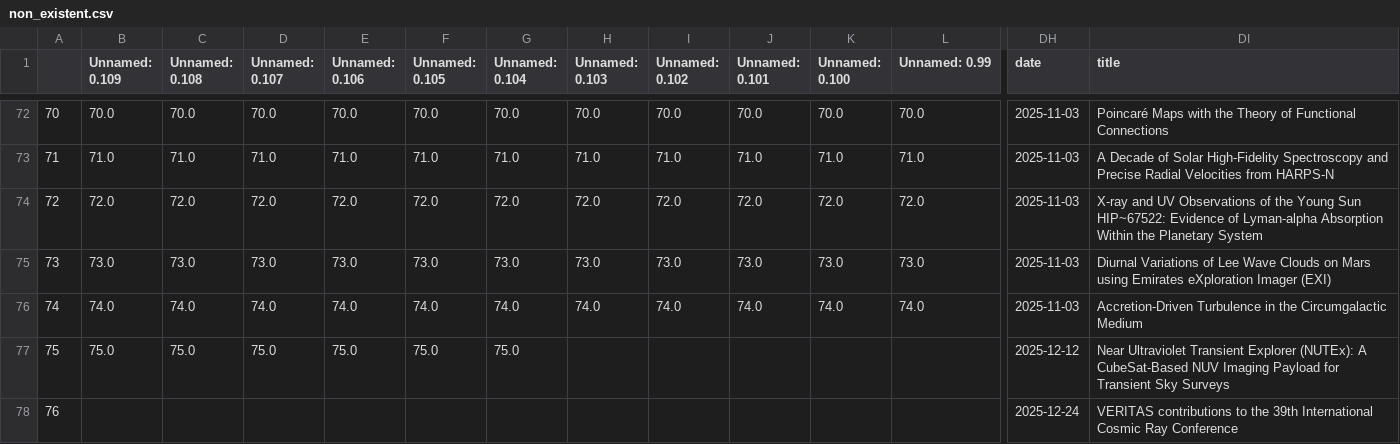
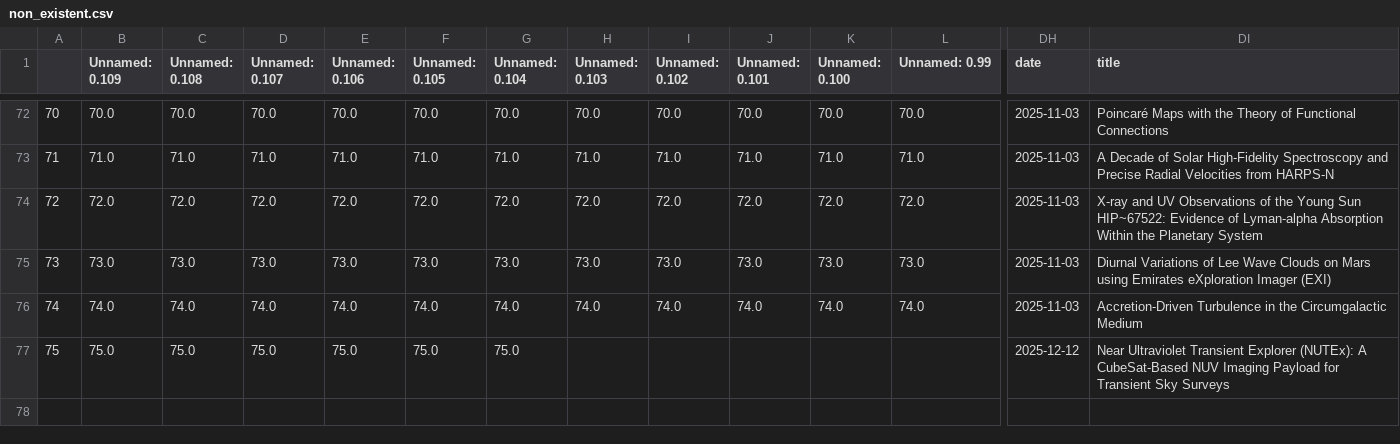
Before and after one commit to romms921/arXiver, a CSV file: non_existent.csv, drawn as a sheet; only a part is shown, gaps mark what is left out; rows hold the shown columns only; the diff names each change by its address in the sheet, - before the commit and + after, or states it on an @@ line.

```diff
--- a/non_existent.csv
+++ b/non_existent.csv
-row 78: 76 |  |  |  |  |  |  |  |  |  |  |  | 2025-12-24 | VERITAS contributions to the 39th International Cosmic Ray Conference
```
Also changed, not shown: 1 other file.
